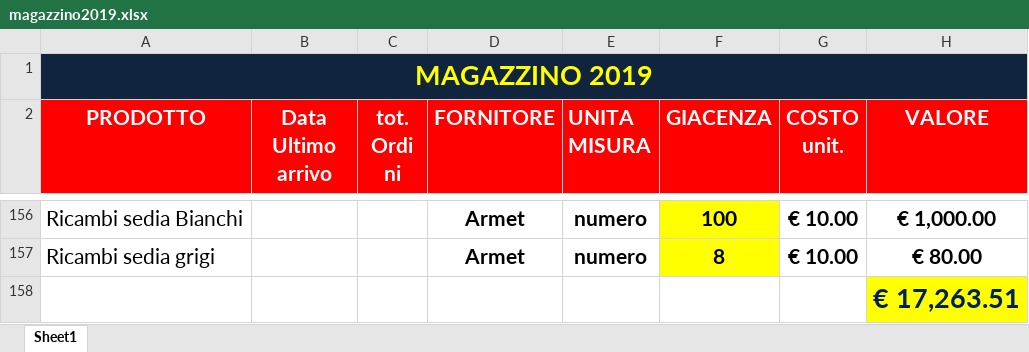
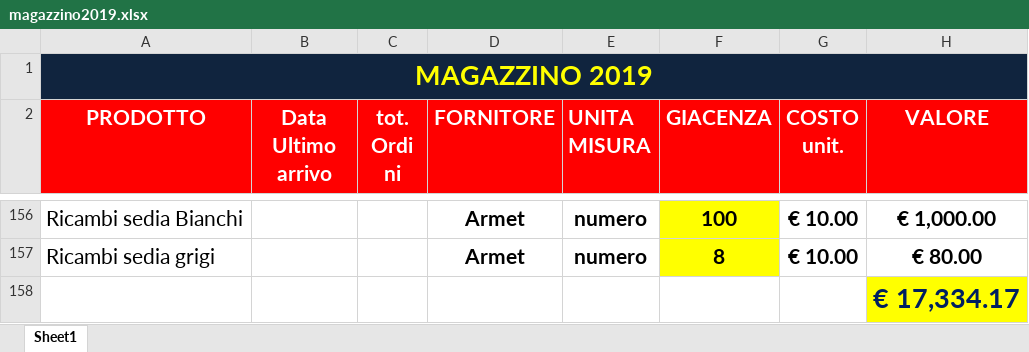
Before and after one commit to magazzino/deposito, an Excel workbook: magazzino2019.xlsx, sheet Sheet1, drawn as a sheet; only a part is shown, gaps mark what is left out; values as stored, in another font and other column widths than the file's, no borders; conditional formats not drawn; the diff covers the shown part only; the diff names each change by its address in the sheet, - before the commit and + after, or states it on an @@ line.

```diff
--- a/magazzino2019.xlsx (sheet Sheet1)
+++ b/magazzino2019.xlsx (sheet Sheet1)
-H158 (VALORE): € 17,263.51
+H158 (VALORE): € 17,334.17
```
Also changed, not shown: 24 edited cells elsewhere in this sheet, 3 other files.
